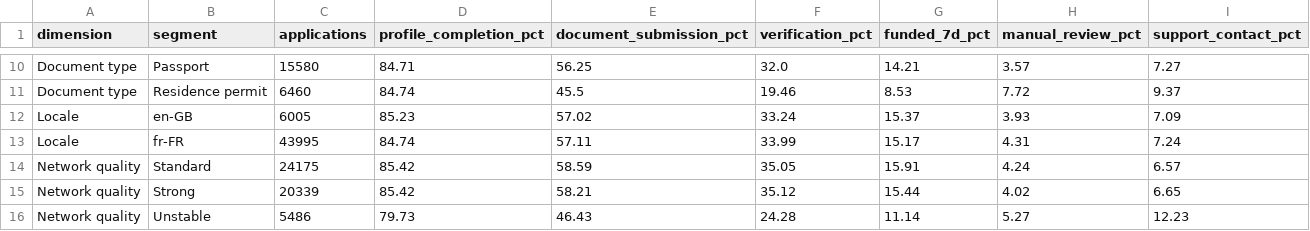
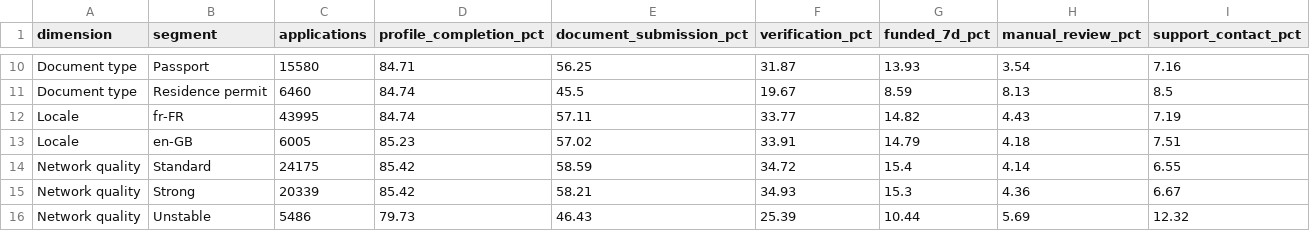
Before and after one commit to ankrahwhitney/france-fintech-friction-lab, a CSV file: artifacts/segment_friction.csv, drawn as a sheet; only a part is shown, gaps mark what is left out; removed rows and columns are numbered as before the commit, all else as after; the diff covers the shown part only; the diff names each change by its address in the sheet, - before the commit and + after, or states it on an @@ line.

```diff
--- a/artifacts/segment_friction.csv
+++ b/artifacts/segment_friction.csv
-F10 (verification_pct): 32.0
+F10 (verification_pct): 31.87
-G10 (funded_7d_pct): 14.21
+G10 (funded_7d_pct): 13.93
-H10 (manual_review_pct): 3.57
+H10 (manual_review_pct): 3.54
-I10 (support_contact_pct): 7.27
+I10 (support_contact_pct): 7.16
-F11 (verification_pct): 19.46
+F11 (verification_pct): 19.67
-G11 (funded_7d_pct): 8.53
+G11 (funded_7d_pct): 8.59
-H11 (manual_review_pct): 7.72
+H11 (manual_review_pct): 8.13
-I11 (support_contact_pct): 9.37
+I11 (support_contact_pct): 8.5
-row 12: Locale | en-GB | 6005 | 85.23 | 57.02 | 33.24 | 15.37 | 3.93 | 7.09
-F12 (verification_pct): 33.99
+F12 (verification_pct): 33.77
-G12 (funded_7d_pct): 15.17
+G12 (funded_7d_pct): 14.82
-H12 (manual_review_pct): 4.31
+H12 (manual_review_pct): 4.43
-I12 (support_contact_pct): 7.24
+I12 (support_contact_pct): 7.19
+row 13: Locale | en-GB | 6005 | 85.23 | 57.02 | 33.91 | 14.79 | 4.18 | 7.51
-F14 (verification_pct): 35.05
+F14 (verification_pct): 34.72
-G14 (funded_7d_pct): 15.91
+G14 (funded_7d_pct): 15.4
-H14 (manual_review_pct): 4.24
+H14 (manual_review_pct): 4.14
-I14 (support_contact_pct): 6.57
+I14 (support_contact_pct): 6.55
-F15 (verification_pct): 35.12
+F15 (verification_pct): 34.93
-G15 (funded_7d_pct): 15.44
+G15 (funded_7d_pct): 15.3
-H15 (manual_review_pct): 4.02
+H15 (manual_review_pct): 4.36
-I15 (support_contact_pct): 6.65
+I15 (support_contact_pct): 6.67
-F16 (verification_pct): 24.28
+F16 (verification_pct): 25.39
-G16 (funded_7d_pct): 11.14
+G16 (funded_7d_pct): 10.44
-H16 (manual_review_pct): 5.27
+H16 (manual_review_pct): 5.69
-I16 (support_contact_pct): 12.23
+I16 (support_contact_pct): 12.32
```
Also changed, not shown: 32 edited cells elsewhere in this file, artifacts/funnel.csv, artifacts/intervention_scorecard.csv, 36 other files.
